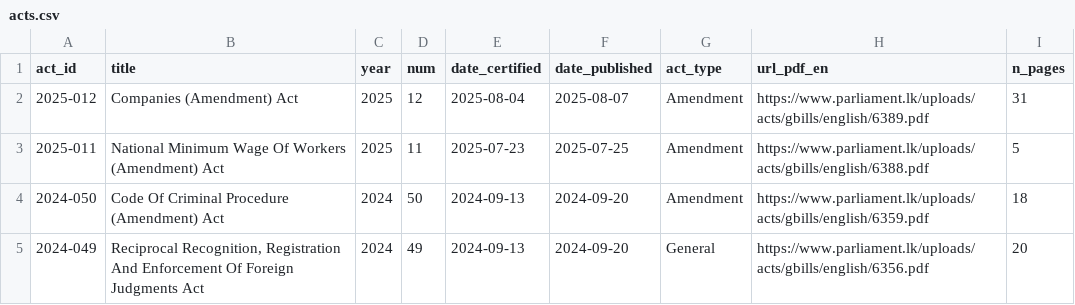
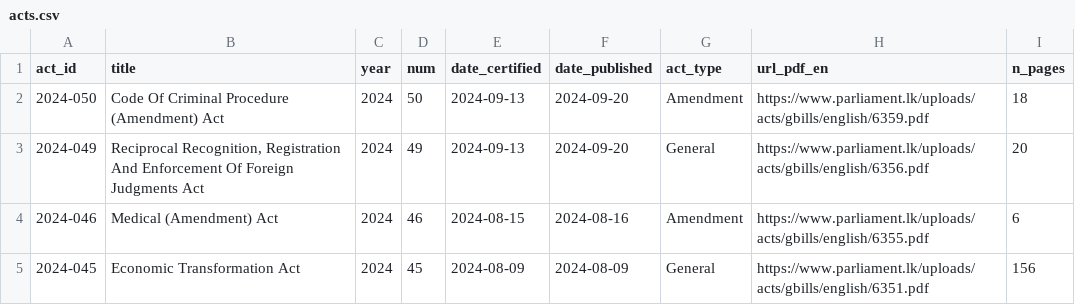
Before and after one commit to nuuuwan/lk_parliament_docs, a CSV file: data/hf/acts.csv, drawn as a sheet; only a part is shown; the shorter side is filled out with more unchanged rows.

Commit message:
Add build_chunks, and uploading to hugging face

```diff
--- a/data/hf/acts.csv
+++ b/data/hf/acts.csv
@@ -1,4 +1,2 @@
 act_id,title,year,num,date_certified,date_published,act_type,url_pdf_en,n_pages
-2025-012,Companies (Amendment) Act,2025,12,2025-08-04,2025-08-07,Amendment,https://www.parliament.lk/uploads/acts/gbills/english/6389.pdf,31
-2025-011,National Minimum Wage Of Workers  (Amendment) Act,2025,11,2025-07-23,2025-07-25,Amendment,https://www.parliament.lk/uploads/acts/gbills/english/6388.pdf,5
 2024-050,Code Of Criminal Procedure (Amendment) Act,2024,50,2024-09-13,2024-09-20,Amendment,https://www.parliament.lk/uploads/acts/gbills/english/6359.pdf,18
```
Also changed, not shown: 5 other files.
